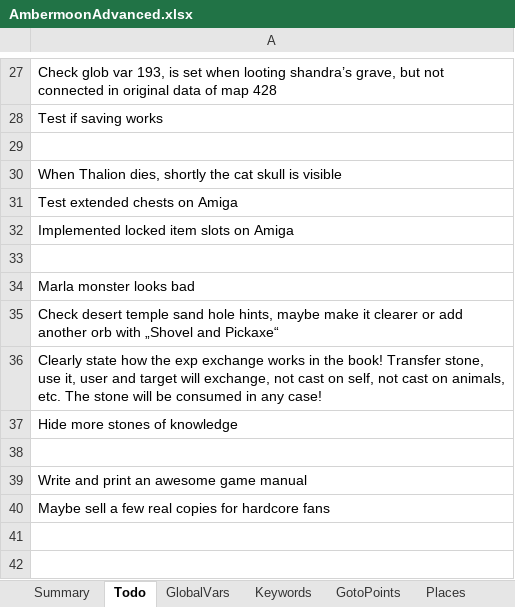
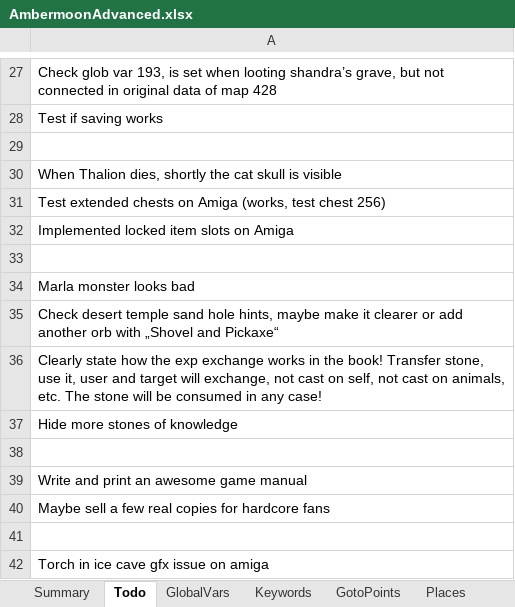
Before and after one commit to Pyrdacor/Ambermoon-Advanced, an Excel workbook: AmbermoonAdvanced.xlsx, sheet Todo, drawn as a sheet; only a part is shown, gaps mark what is left out; values as stored, in another font and other column widths than the file's, no borders; the diff names each change by its address in the sheet, - before the commit and + after, or states it on an @@ line.

```diff
--- a/AmbermoonAdvanced.xlsx (sheet Todo)
+++ b/AmbermoonAdvanced.xlsx (sheet Todo)
-A31: Test extended chests on Amiga
+A31: Test extended chests on Amiga (works, test chest 256)
+row 41: (empty)
+row 42: Torch in ice cave gfx issue on amiga
```
Also changed, not shown: 1 other file.
